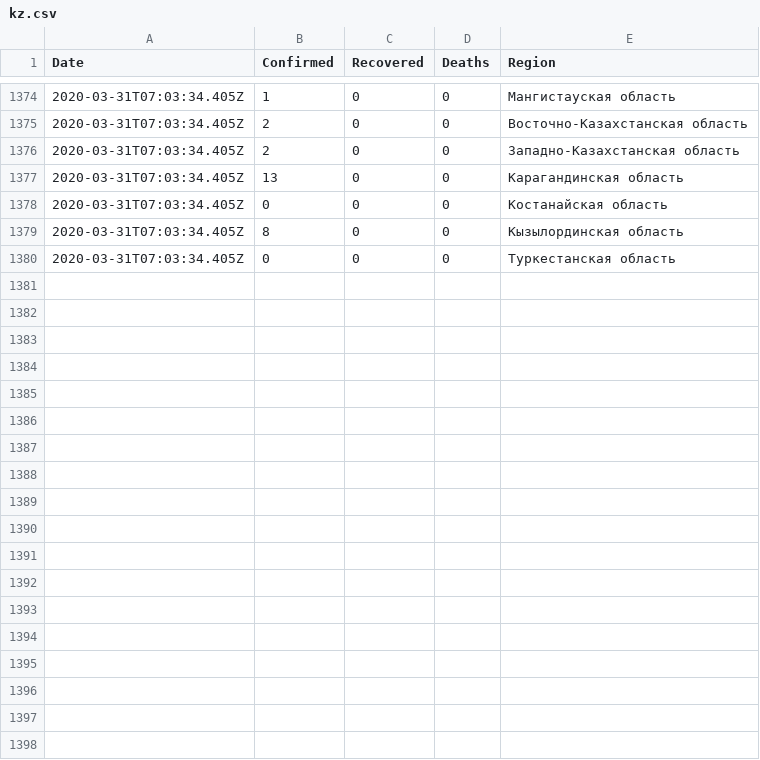
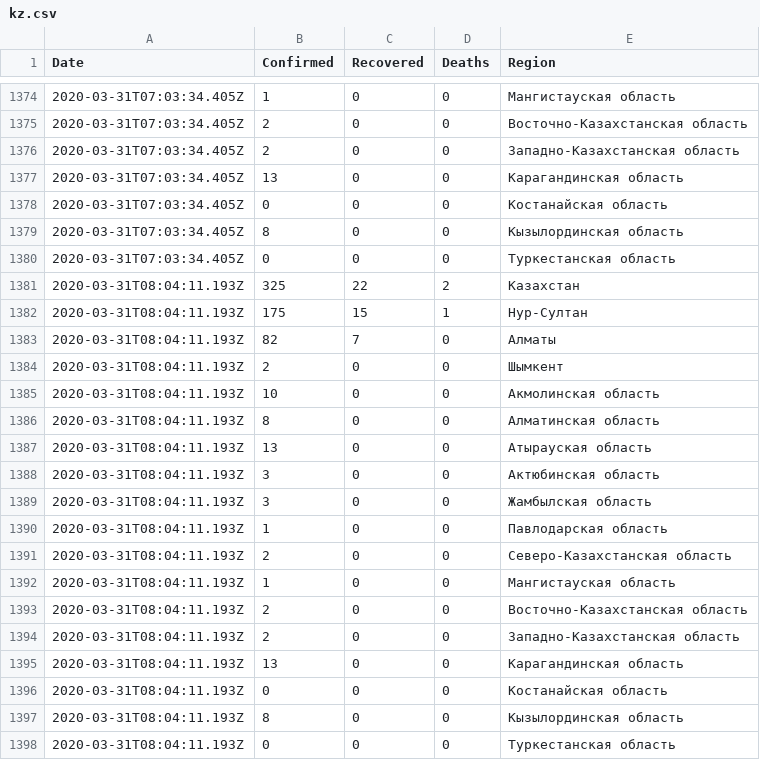
Before and after one commit to open-data-kazakhstan/covid-19-kz, a CSV file: data/kz.csv, drawn as a sheet; only a part is shown, gaps mark what is left out.

```diff
--- a/data/kz.csv
+++ b/data/kz.csv
@@ -1380 +1380,19 @@ Date,Confirmed,Recovered,Deaths,Region
 2020-03-31T07:03:34.405Z,0,0,0,Туркестанская область
+2020-03-31T08:04:11.193Z,325,22,2,Казахстан
+2020-03-31T08:04:11.193Z,175,15,1,Нур-Султан
+2020-03-31T08:04:11.193Z,82,7,0,Алматы
+2020-03-31T08:04:11.193Z,2,0,0,Шымкент
+2020-03-31T08:04:11.193Z,10,0,0,Акмолинская область
+2020-03-31T08:04:11.193Z,8,0,0,Алматинская область
+2020-03-31T08:04:11.193Z,13,0,0,Атырауская область
+2020-03-31T08:04:11.193Z,3,0,0,Актюбинская область
+2020-03-31T08:04:11.193Z,3,0,0,Жамбылская область
+2020-03-31T08:04:11.193Z,1,0,0,Павлодарская область
+2020-03-31T08:04:11.193Z,2,0,0,Северо-Казахстанская область
+2020-03-31T08:04:11.193Z,1,0,0,Мангистауская область
+2020-03-31T08:04:11.193Z,2,0,0,Восточно-Казахстанская область
+2020-03-31T08:04:11.193Z,2,0,0,Западно-Казахстанская область
+2020-03-31T08:04:11.193Z,13,0,0,Карагандинская область
+2020-03-31T08:04:11.193Z,0,0,0,Костанайская область
+2020-03-31T08:04:11.193Z,8,0,0,Кызылординская область
+2020-03-31T08:04:11.193Z,0,0,0,Туркестанская область
```
